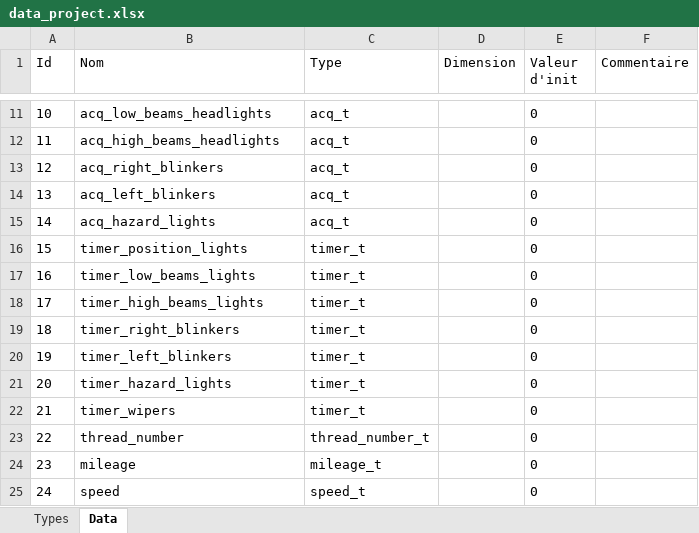
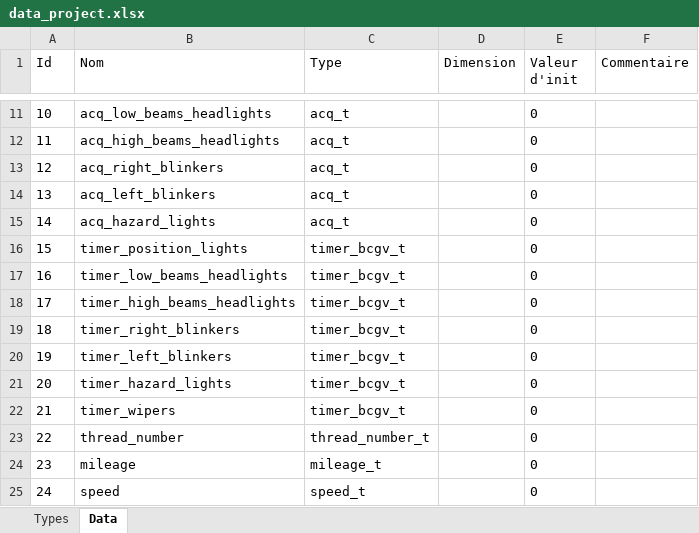
Before and after one commit to abaivel/Projet_HSI, an Excel workbook: data_project.xlsx, sheet Data, drawn as a sheet; only a part is shown, gaps mark what is left out; values as stored, in another font and other column widths than the file's, no borders; the diff names each change by its address in the sheet, - before the commit and + after, or states it on an @@ line.

Commit message:
add the updated excel

```diff
--- a/data_project.xlsx (sheet Data)
+++ b/data_project.xlsx (sheet Data)
-C16:C22 (Type): timer_t
+C16:C22 (Type): timer_bcgv_t
-B17 (Nom): timer_low_beams_lights
+B17 (Nom): timer_low_beams_headlights
-B18 (Nom): timer_high_beams_lights
+B18 (Nom): timer_high_beams_headlights
```
Also changed, not shown: sheet Types.
